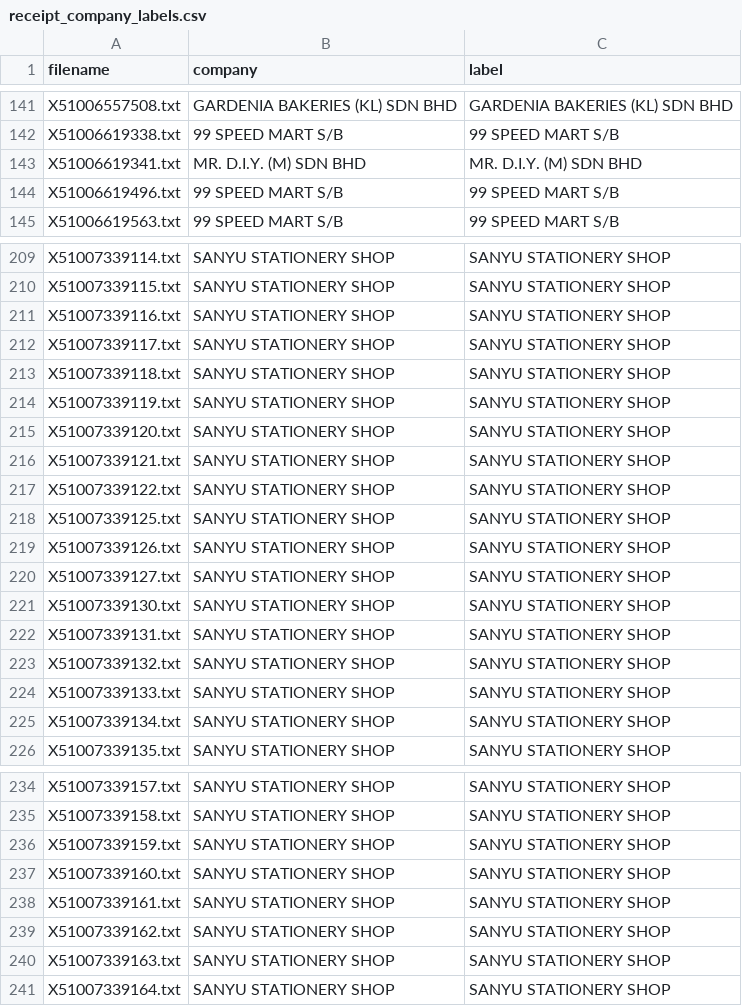
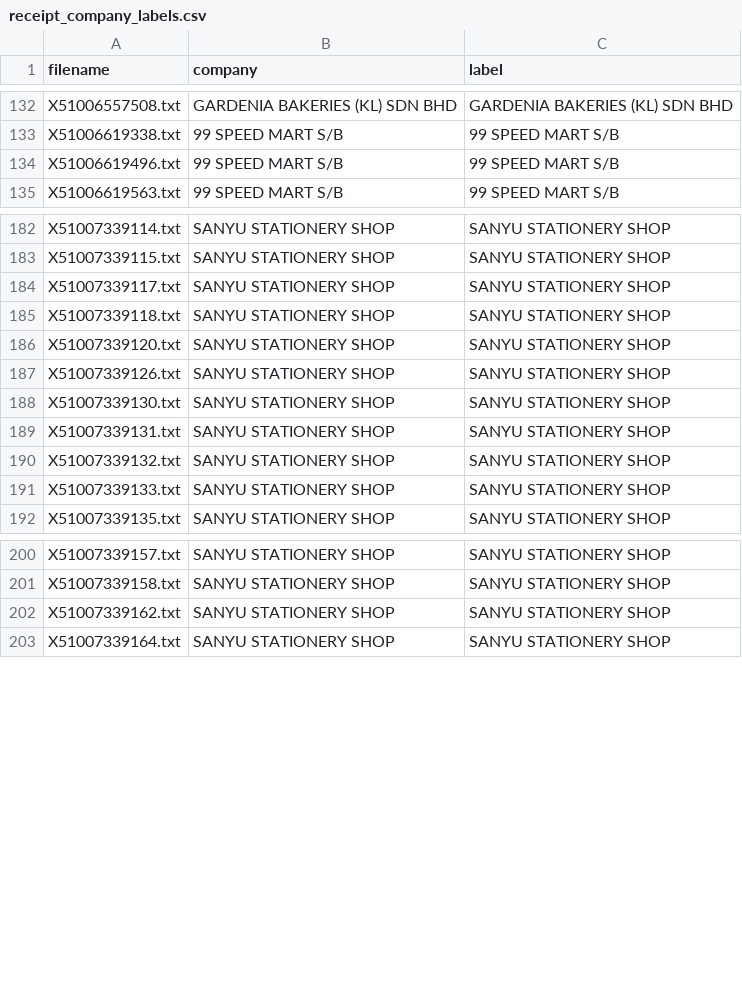
Before and after one commit to VuAnh183/Receipt-Information-Extractor, a CSV file: receipt_company_labels.csv, drawn as a sheet; only a part is shown, gaps mark what is left out; the diff covers the shown part only.

```diff
--- a/receipt_company_labels.csv
+++ b/receipt_company_labels.csv
@@ -142,3 +133,2 @@ X51006557508.txt,GARDENIA BAKERIES (KL) SDN BHD,GARDENIA BAKERIES (KL) SDN BHD
 X51006619338.txt,99 SPEED MART S/B,99 SPEED MART S/B
-X51006619341.txt,MR. D.I.Y. (M) SDN BHD,MR. D.I.Y. (M) SDN BHD
 X51006619496.txt,99 SPEED MART S/B,99 SPEED MART S/B
@@ -210,12 +183,6 @@ X51007339114.txt,SANYU STATIONERY SHOP,SANYU STATIONERY SHOP
 X51007339115.txt,SANYU STATIONERY SHOP,SANYU STATIONERY SHOP
-X51007339116.txt,SANYU STATIONERY SHOP,SANYU STATIONERY SHOP
 X51007339117.txt,SANYU STATIONERY SHOP,SANYU STATIONERY SHOP
 X51007339118.txt,SANYU STATIONERY SHOP,SANYU STATIONERY SHOP
-X51007339119.txt,SANYU STATIONERY SHOP,SANYU STATIONERY SHOP
 X51007339120.txt,SANYU STATIONERY SHOP,SANYU STATIONERY SHOP
-X51007339121.txt,SANYU STATIONERY SHOP,SANYU STATIONERY SHOP
-X51007339122.txt,SANYU STATIONERY SHOP,SANYU STATIONERY SHOP
-X51007339125.txt,SANYU STATIONERY SHOP,SANYU STATIONERY SHOP
 X51007339126.txt,SANYU STATIONERY SHOP,SANYU STATIONERY SHOP
-X51007339127.txt,SANYU STATIONERY SHOP,SANYU STATIONERY SHOP
 X51007339130.txt,SANYU STATIONERY SHOP,SANYU STATIONERY SHOP
@@ -224,3 +191,2 @@ X51007339132.txt,SANYU STATIONERY SHOP,SANYU STATIONERY SHOP
 X51007339133.txt,SANYU STATIONERY SHOP,SANYU STATIONERY SHOP
-X51007339134.txt,SANYU STATIONERY SHOP,SANYU STATIONERY SHOP
 X51007339135.txt,SANYU STATIONERY SHOP,SANYU STATIONERY SHOP
@@ -235,7 +201,3 @@ X51007339157.txt,SANYU STATIONERY SHOP,SANYU STATIONERY SHOP
 X51007339158.txt,SANYU STATIONERY SHOP,SANYU STATIONERY SHOP
-X51007339159.txt,SANYU STATIONERY SHOP,SANYU STATIONERY SHOP
-X51007339160.txt,SANYU STATIONERY SHOP,SANYU STATIONERY SHOP
-X51007339161.txt,SANYU STATIONERY SHOP,SANYU STATIONERY SHOP
 X51007339162.txt,SANYU STATIONERY SHOP,SANYU STATIONERY SHOP
-X51007339163.txt,SANYU STATIONERY SHOP,SANYU STATIONERY SHOP
 X51007339164.txt,SANYU STATIONERY SHOP,SANYU STATIONERY SHOP
```
Also changed, not shown: 30 removed rows elsewhere in this file, 5 other files.
